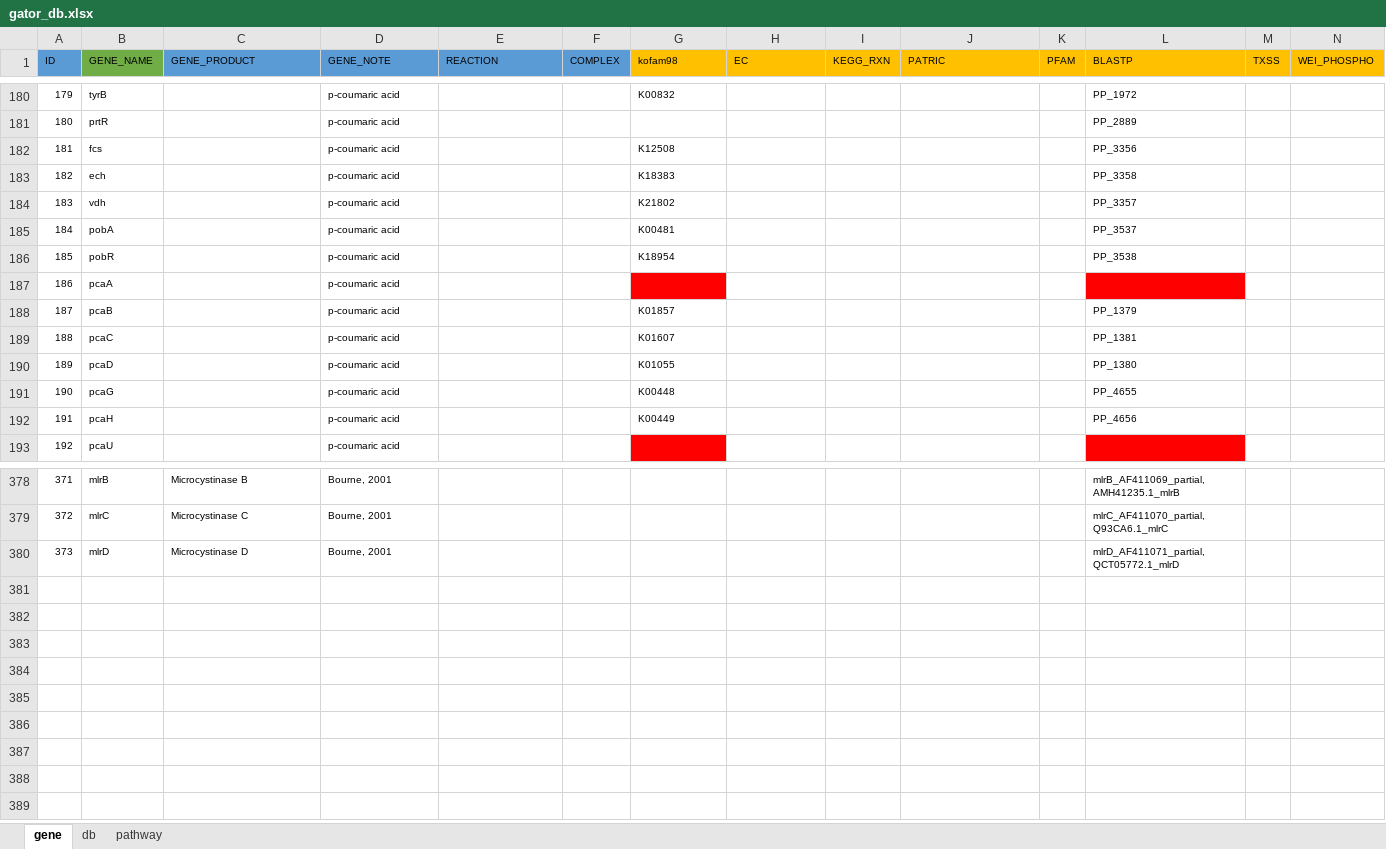
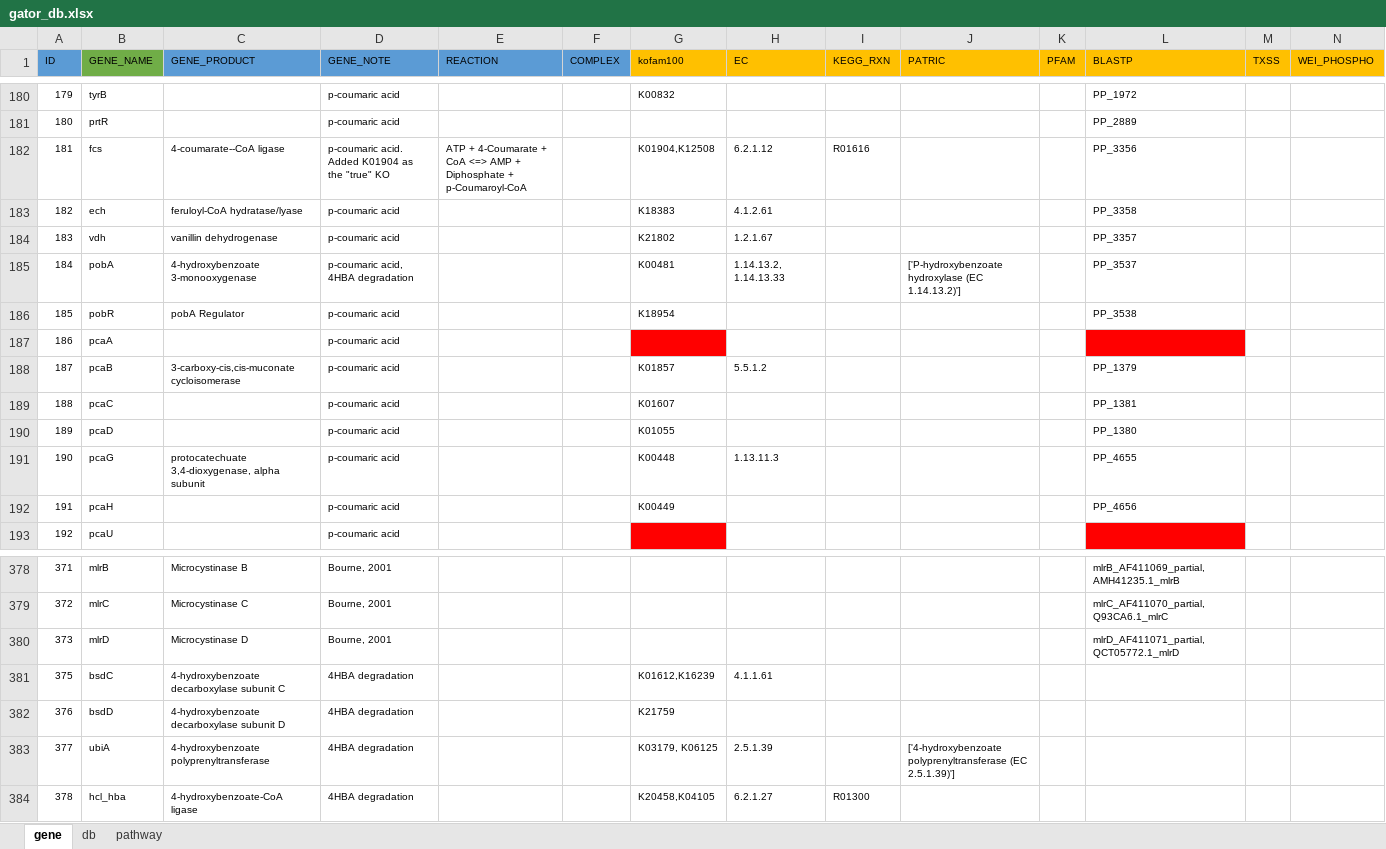
Before and after one commit to jeffkimbrel/gator, an Excel workbook: gator_db.xlsx, sheet gene, drawn as a sheet; only a part is shown, gaps mark what is left out; values as stored, in another font and other column widths than the file's, no borders; the diff names each change by its address in the sheet, - before the commit and + after, or states it on an @@ line.

Commit message:
Update gator_db.xlsx

```diff
--- a/gator_db.xlsx (sheet gene)
+++ b/gator_db.xlsx (sheet gene)
-G1: kofam98
+G1: kofam100
-C182 (GENE_PRODUCT): (empty)
+C182 (GENE_PRODUCT): 4-coumarate--CoA ligase
-D182 (GENE_NOTE): p-coumaric acid
+D182 (GENE_NOTE): p-coumaric acid. Added K01904 as the "true" KO
-E182 (REACTION): (empty)
+E182 (REACTION): ATP + 4-Coumarate + CoA <=> AMP + Diphosphate + p-Coumaroyl-CoA
-G182 (kofam100): K12508
+G182 (kofam100): K01904,K12508
-H182 (EC): (empty)
+H182 (EC): 6.2.1.12
-I182 (KEGG_RXN): (empty)
+I182 (KEGG_RXN): R01616
-C183 (GENE_PRODUCT): (empty)
+C183 (GENE_PRODUCT): feruloyl-CoA hydratase/lyase
-H183 (EC): (empty)
+H183 (EC): 4.1.2.61
-C184 (GENE_PRODUCT): (empty)
+C184 (GENE_PRODUCT): vanillin dehydrogenase
-H184 (EC): (empty)
+H184 (EC): 1.2.1.67
-C185 (GENE_PRODUCT): (empty)
+C185 (GENE_PRODUCT): 4-hydroxybenzoate 3-monooxygenase
-D185 (GENE_NOTE): p-coumaric acid
+D185 (GENE_NOTE): p-coumaric acid, 4HBA degradation
-H185 (EC): (empty)
+H185 (EC): 1.14.13.2, 1.14.13.33
-J185 (PATRIC): (empty)
+J185 (PATRIC): ['P-hydroxybenzoate hydroxylase (EC 1.14.13.2)']
-C186 (GENE_PRODUCT): (empty)
+C186 (GENE_PRODUCT): pobA Regulator
-C188 (GENE_PRODUCT): (empty)
+C188 (GENE_PRODUCT): 3-carboxy-cis,cis-muconate cycloisomerase
-H188 (EC): (empty)
+H188 (EC): 5.5.1.2
-C191 (GENE_PRODUCT): (empty)
+C191 (GENE_PRODUCT): protocatechuate 3,4-dioxygenase, alpha subunit
-H191 (EC): (empty)
+H191 (EC): 1.13.11.3
+row 381: 375 | bsdC | 4-hydroxybenzoate decarboxylase subunit C | 4HBA degradation |  |  | K01612,K16239 | 4.1.1.61
+row 382: 376 | bsdD | 4-hydroxybenzoate decarboxylase subunit D | 4HBA degradation |  |  | K21759
+row 383: 377 | ubiA | 4-hydroxybenzoate polyprenyltransferase | 4HBA degradation |  |  | K03179, K06125 | 2.5.1.39 |  | ['4-hydroxybenzoate polyprenyltransferase (EC 2.5.1.39)']
+row 384: 378 | hcl_hba | 4-hydroxybenzoate-CoA ligase | 4HBA degradation |  |  | K20458,K04105 | 6.2.1.27 | R01300
```
Also changed, not shown: sheet db, sheet pathway.
